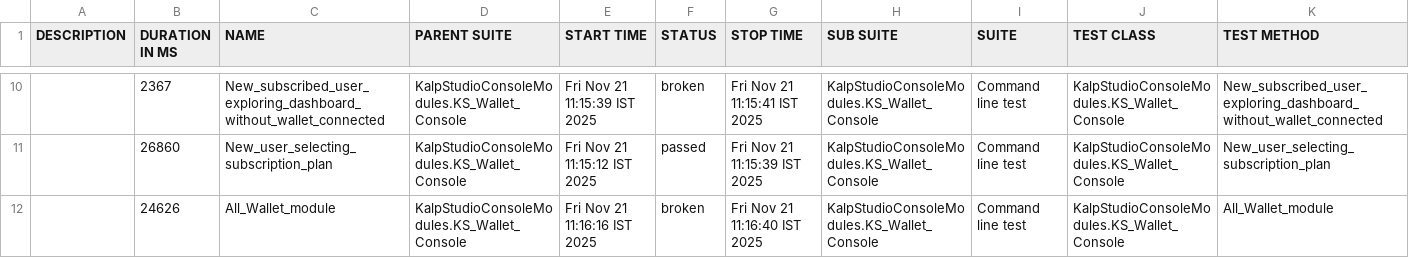
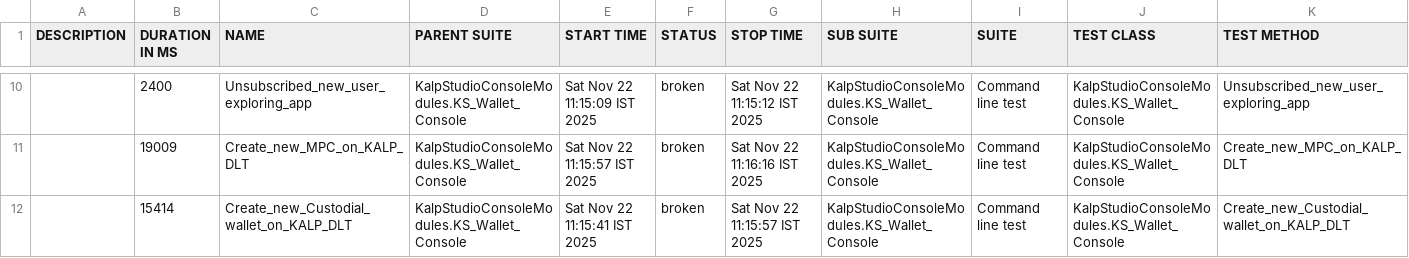
Before and after one commit to shahabp2e/Kalp-automation-allure-report, a CSV file: data/suites.csv, drawn as a sheet; only a part is shown, gaps mark what is left out; the diff covers the shown part only.

```diff
--- a/data/suites.csv
+++ b/data/suites.csv
@@ -10,3 +10,3 @@
-"","2367","New_subscribed_user_exploring_dashboard_without_wallet_connected","KalpStudioConsoleModules.KS_Wallet_Console","Fri Nov 21 11:15:39 IST 2025","broken","Fri Nov 21 11:15:41 IST 2025","KalpStudioConsoleModules.KS_Wallet_Console","Command line test","KalpStudioConsoleModules.KS_Wallet_Console","New_subscribed_user_exploring_dashboard_without_wallet_connected"
-"","26860","New_user_selecting_subscription_plan","KalpStudioConsoleModules.KS_Wallet_Console","Fri Nov 21 11:15:12 IST 2025","passed","Fri Nov 21 11:15:39 IST 2025","KalpStudioConsoleModules.KS_Wallet_Console","Command line test","KalpStudioConsoleModules.KS_Wallet_Console","New_user_selecting_subscription_plan"
-"","24626","All_Wallet_module","KalpStudioConsoleModules.KS_Wallet_Console","Fri Nov 21 11:16:16 IST 2025","broken","Fri Nov 21 11:16:40 IST 2025","KalpStudioConsoleModules.KS_Wallet_Console","Command line test","KalpStudioConsoleModules.KS_Wallet_Console","All_Wallet_module"
+"","2400","Unsubscribed_new_user_exploring_app","KalpStudioConsoleModules.KS_Wallet_Console","Sat Nov 22 11:15:09 IST 2025","broken","Sat Nov 22 11:15:12 IST 2025","KalpStudioConsoleModules.KS_Wallet_Console","Command line test","KalpStudioConsoleModules.KS_Wallet_Console","Unsubscribed_new_user_exploring_app"
+"","19009","Create_new_MPC_on_KALP_DLT","KalpStudioConsoleModules.KS_Wallet_Console","Sat Nov 22 11:15:57 IST 2025","broken","Sat Nov 22 11:16:16 IST 2025","KalpStudioConsoleModules.KS_Wallet_Console","Command line test","KalpStudioConsoleModules.KS_Wallet_Console","Create_new_MPC_on_KALP_DLT"
+"","15414","Create_new_Custodial_wallet_on_KALP_DLT","KalpStudioConsoleModules.KS_Wallet_Console","Sat Nov 22 11:15:41 IST 2025","broken","Sat Nov 22 11:15:57 IST 2025","KalpStudioConsoleModules.KS_Wallet_Console","Command line test","KalpStudioConsoleModules.KS_Wallet_Console","Create_new_Custodial_wallet_on_KALP_DLT"
```
Also changed, not shown: 2 added rows, 2 removed rows and 24 edited cells elsewhere in this file, 37 other files.
